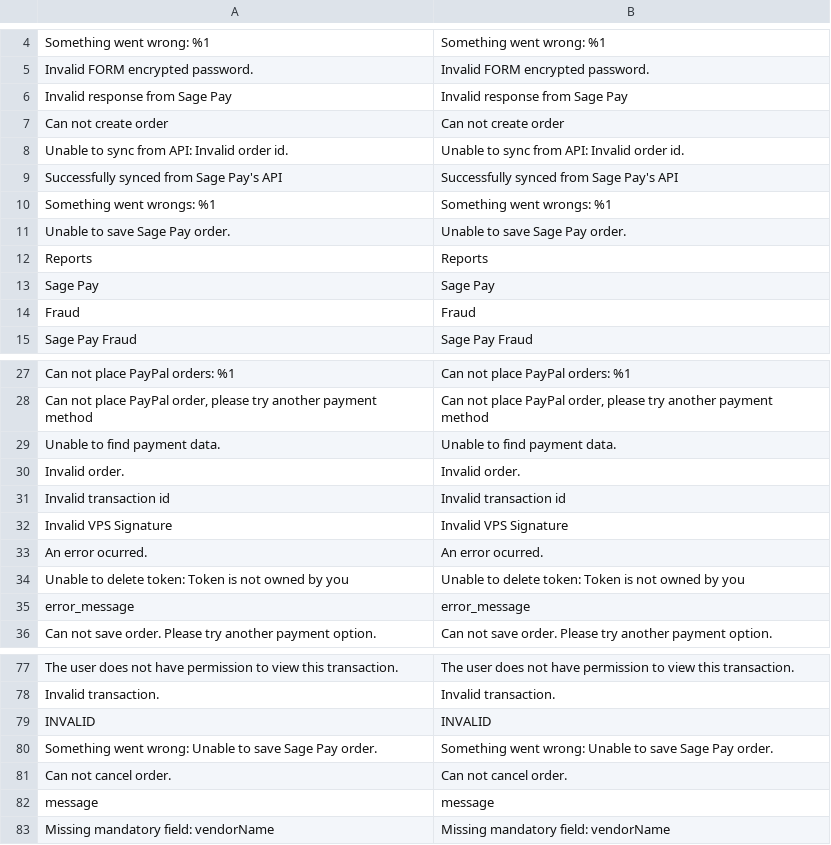
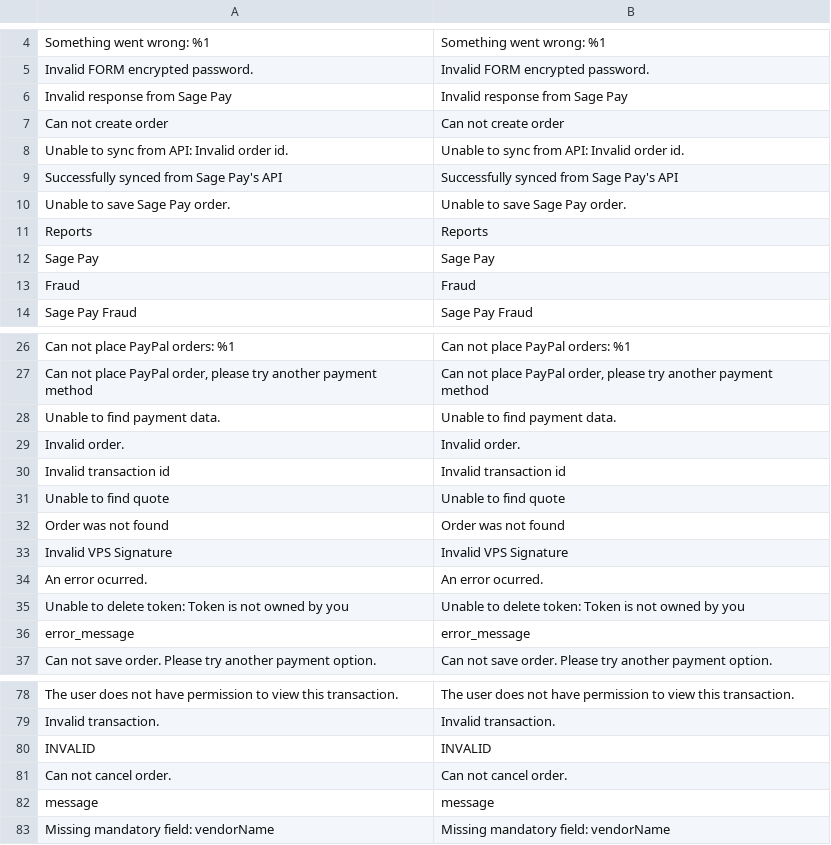
Before and after one commit to hc-wg/sagepaysuite, a CSV file: i18n/en_GB.csv, drawn as a sheet; only a part is shown, gaps mark what is left out; removed rows and columns are numbered as before the commit, all else as after; the diff names each change by its address in the sheet, - before the commit and + after, or states it on an @@ line.

Commit message:
translation strings updated

```diff
--- a/i18n/en_GB.csv
+++ b/i18n/en_GB.csv
-row 10: Something went wrongs: %1 | Something went wrongs: %1
+row 31: Unable to find quote | Unable to find quote
+row 32: Order was not found | Order was not found
-row 80: Something went wrong: Unable to save Sage Pay order. | Something went wrong: Unable to save Sage Pay order.
```
